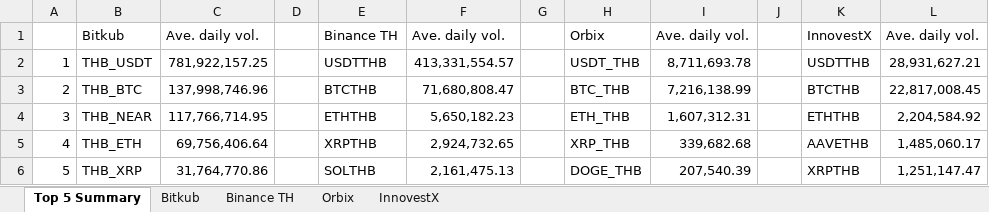
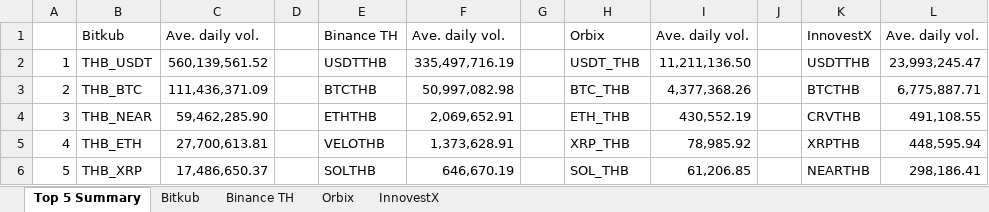
Before and after one commit to IndicaterZ/Crypto-Snapshot, an Excel workbook: crypto_volume.xlsx, sheet Top 5 Summary, drawn as a sheet; values as stored, in another font and other column widths than the file's, no borders; 1 other sheet too large or unreadable and not compared; the diff names each change by its address in the sheet, - before the commit and + after, or states it on an @@ line.

```diff
--- a/crypto_volume.xlsx (sheet Top 5 Summary)
+++ b/crypto_volume.xlsx (sheet Top 5 Summary)
-C2: 781,922,157.25
+C2: 560,139,561.52
-F2: 413,331,554.57
+F2: 335,497,716.19
-I2: 8,711,693.78
+I2: 11,211,136.50
-L2: 28,931,627.21
+L2: 23,993,245.47
-C3: 137,998,746.96
+C3: 111,436,371.09
-F3: 71,680,808.47
+F3: 50,997,082.98
-I3: 7,216,138.99
+I3: 4,377,368.26
-L3: 22,817,008.45
+L3: 6,775,887.71
-C4: 117,766,714.95
+C4: 59,462,285.90
-F4: 5,650,182.23
+F4: 2,069,652.91
-I4: 1,607,312.31
+I4: 430,552.19
-K4: ETHTHB
+K4: CRVTHB
-L4: 2,204,584.92
+L4: 491,108.55
-C5: 69,756,406.64
+C5: 27,700,613.81
-E5: XRPTHB
+E5: VELOTHB
-F5: 2,924,732.65
+F5: 1,373,628.91
-I5: 339,682.68
+I5: 78,985.92
-K5: AAVETHB
+K5: XRPTHB
-L5: 1,485,060.17
+L5: 448,595.94
-C6: 31,764,770.86
+C6: 17,486,650.37
-F6: 2,161,475.13
+F6: 646,670.19
-H6: DOGE_THB
+H6: SOL_THB
-I6: 207,540.39
+I6: 61,206.85
-K6: XRPTHB
+K6: NEARTHB
-L6: 1,251,147.47
+L6: 298,186.41
```
Also changed, not shown: sheet Orbix, sheet InnovestX, sheet Binance TH.
